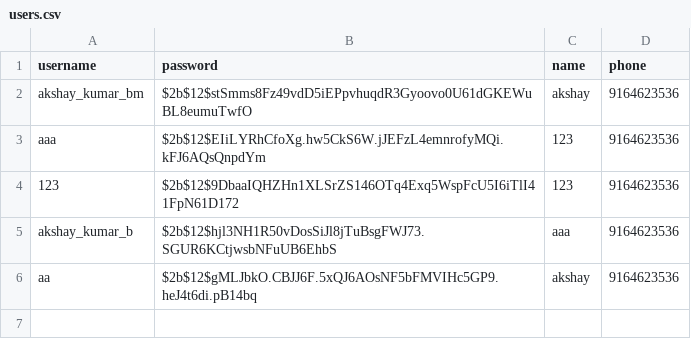
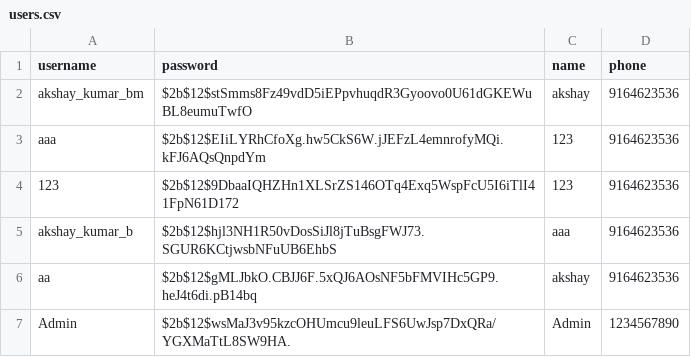
Before and after one commit to akshaykumarbedre/Financial-Analysis-Web-Application-, a CSV file: users.csv, drawn as a sheet.

```diff
--- a/users.csv
+++ b/users.csv
@@ -6 +6,2 @@ akshay_kumar_b,$2b$12$hjl3NH1R50vDosSiJl8jTuBsgFWJ73.SGUR6KCtjwsbNFuUB6EhbS,aaa,
 aa,$2b$12$gMLJbkO.CBJJ6F.5xQJ6AOsNF5bFMVIHc5GP9.heJ4t6di.pB14bq,akshay ,9164623536
+Admin,$2b$12$wsMaJ3v95kzcOHUmcu9leuLFS6UwJsp7DxQRa/YGXMaTtL8SW9HA.,Admin,1234567890
```
Also changed, not shown: data/Nifty_Result15m.csv, data/data24False.csv, 11 other files.
